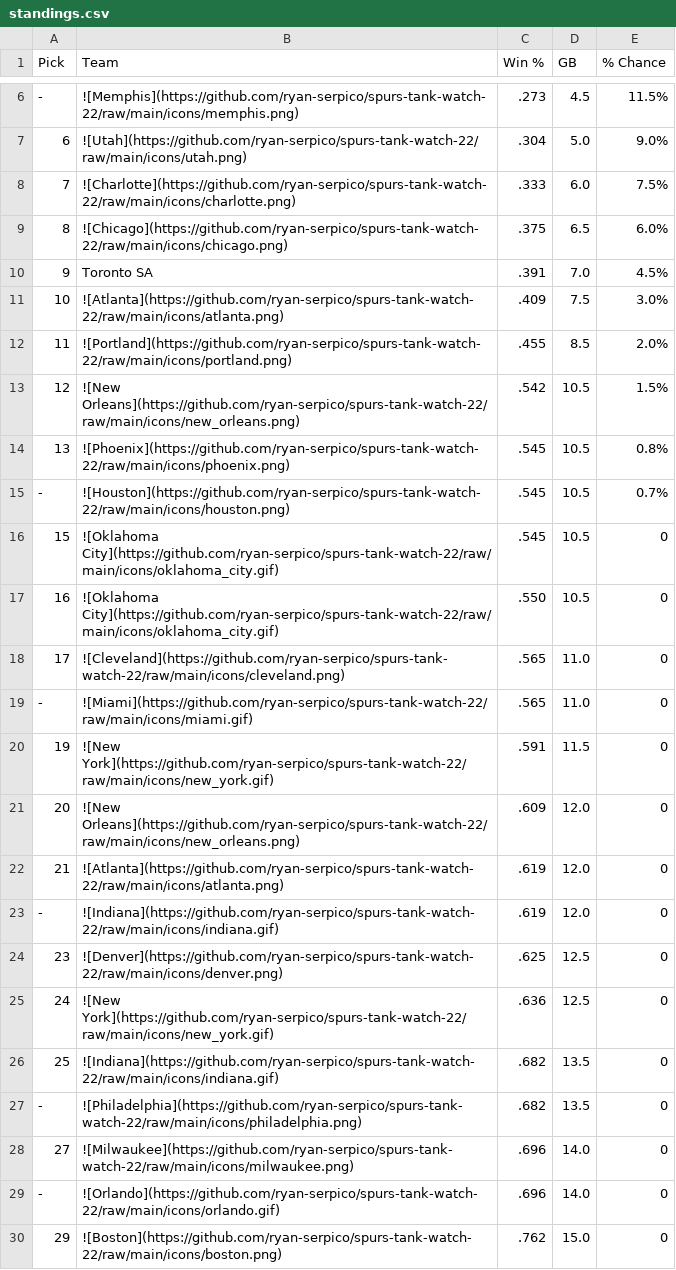
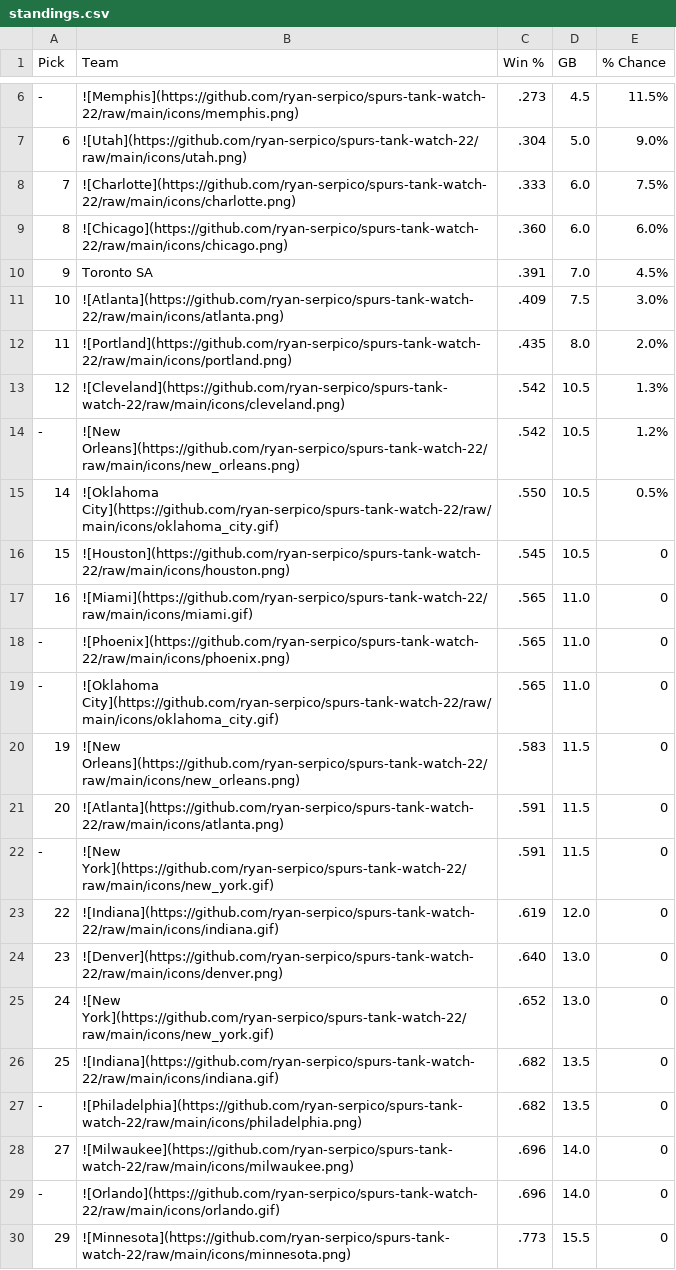
Before and after one commit to ryan-serpico/spurs-tank-watch-22, a CSV file: output/standings.csv, drawn as a sheet; only a part is shown, gaps mark what is left out; the diff covers the shown part only.

Commit message:
Latest data: Wed Dec 13 09:01:35 UTC 2023

```diff
--- a/output/standings.csv
+++ b/output/standings.csv
@@ -8,19 +8,19 @@ Pick,Team,Win %,GB,% Chance
 7,![Charlotte](https://github.com/ryan-serpico/spurs-tank-watch-22/raw/main/icons/charlotte.png),.333,6.0,7.5%
-8,![Chicago](https://github.com/ryan-serpico/spurs-tank-watch-22/raw/main/icons/chicago.png),.375,6.5,6.0%
+8,![Chicago](https://github.com/ryan-serpico/spurs-tank-watch-22/raw/main/icons/chicago.png),.360,6.0,6.0%
 9,Toronto SA,.391,7.0,4.5%
 10,![Atlanta](https://github.com/ryan-serpico/spurs-tank-watch-22/raw/main/icons/atlanta.png),.409,7.5,3.0%
-11,![Portland](https://github.com/ryan-serpico/spurs-tank-watch-22/raw/main/icons/portland.png),.455,8.5,2.0%
-12,![New Orleans](https://github.com/ryan-serpico/spurs-tank-watch-22/raw/main/icons/new_orleans.png),.542,10.5,1.5%
-13,![Phoenix](https://github.com/ryan-serpico/spurs-tank-watch-22/raw/main/icons/phoenix.png),.545,10.5,0.8%
--,![Houston](https://github.com/ryan-serpico/spurs-tank-watch-22/raw/main/icons/houston.png),.545,10.5,0.7%
-15,![Oklahoma City](https://github.com/ryan-serpico/spurs-tank-watch-22/raw/main/icons/oklahoma_city.gif),.545,10.5,0
-16,![Oklahoma City](https://github.com/ryan-serpico/spurs-tank-watch-22/raw/main/icons/oklahoma_city.gif),.550,10.5,0
-17,![Cleveland](https://github.com/ryan-serpico/spurs-tank-watch-22/raw/main/icons/cleveland.png),.565,11.0,0
--,![Miami](https://github.com/ryan-serpico/spurs-tank-watch-22/raw/main/icons/miami.gif),.565,11.0,0
-19,![New York](https://github.com/ryan-serpico/spurs-tank-watch-22/raw/main/icons/new_york.gif),.591,11.5,0
-20,![New Orleans](https://github.com/ryan-serpico/spurs-tank-watch-22/raw/main/icons/new_orleans.png),.609,12.0,0
-21,![Atlanta](https://github.com/ryan-serpico/spurs-tank-watch-22/raw/main/icons/atlanta.png),.619,12.0,0
--,![Indiana](https://github.com/ryan-serpico/spurs-tank-watch-22/raw/main/icons/indiana.gif),.619,12.0,0
-23,![Denver](https://github.com/ryan-serpico/spurs-tank-watch-22/raw/main/icons/denver.png),.625,12.5,0
-24,![New York](https://github.com/ryan-serpico/spurs-tank-watch-22/raw/main/icons/new_york.gif),.636,12.5,0
+11,![Portland](https://github.com/ryan-serpico/spurs-tank-watch-22/raw/main/icons/portland.png),.435,8.0,2.0%
+12,![Cleveland](https://github.com/ryan-serpico/spurs-tank-watch-22/raw/main/icons/cleveland.png),.542,10.5,1.3%
+-,![New Orleans](https://github.com/ryan-serpico/spurs-tank-watch-22/raw/main/icons/new_orleans.png),.542,10.5,1.2%
+14,![Oklahoma City](https://github.com/ryan-serpico/spurs-tank-watch-22/raw/main/icons/oklahoma_city.gif),.550,10.5,0.5%
+15,![Houston](https://github.com/ryan-serpico/spurs-tank-watch-22/raw/main/icons/houston.png),.545,10.5,0
+16,![Miami](https://github.com/ryan-serpico/spurs-tank-watch-22/raw/main/icons/miami.gif),.565,11.0,0
+-,![Phoenix](https://github.com/ryan-serpico/spurs-tank-watch-22/raw/main/icons/phoenix.png),.565,11.0,0
+-,![Oklahoma City](https://github.com/ryan-serpico/spurs-tank-watch-22/raw/main/icons/oklahoma_city.gif),.565,11.0,0
+19,![New Orleans](https://github.com/ryan-serpico/spurs-tank-watch-22/raw/main/icons/new_orleans.png),.583,11.5,0
+20,![Atlanta](https://github.com/ryan-serpico/spurs-tank-watch-22/raw/main/icons/atlanta.png),.591,11.5,0
+-,![New York](https://github.com/ryan-serpico/spurs-tank-watch-22/raw/main/icons/new_york.gif),.591,11.5,0
+22,![Indiana](https://github.com/ryan-serpico/spurs-tank-watch-22/raw/main/icons/indiana.gif),.619,12.0,0
+23,![Denver](https://github.com/ryan-serpico/spurs-tank-watch-22/raw/main/icons/denver.png),.640,13.0,0
+24,![New York](https://github.com/ryan-serpico/spurs-tank-watch-22/raw/main/icons/new_york.gif),.652,13.0,0
 25,![Indiana](https://github.com/ryan-serpico/spurs-tank-watch-22/raw/main/icons/indiana.gif),.682,13.5,0
@@ -29,2 +29,2 @@ Pick,Team,Win %,GB,% Chance
 -,![Orlando](https://github.com/ryan-serpico/spurs-tank-watch-22/raw/main/icons/orlando.gif),.696,14.0,0
-29,![Boston](https://github.com/ryan-serpico/spurs-tank-watch-22/raw/main/icons/boston.png),.762,15.0,0
+29,![Minnesota](https://github.com/ryan-serpico/spurs-tank-watch-22/raw/main/icons/minnesota.png),.773,15.5,0
```
Also changed, not shown: 2 edited cells elsewhere in this file, 3 other files.
